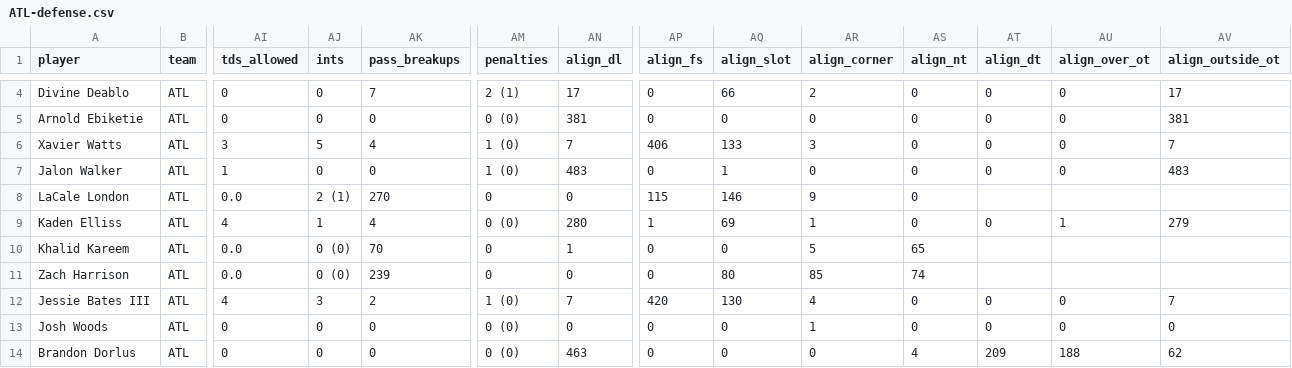
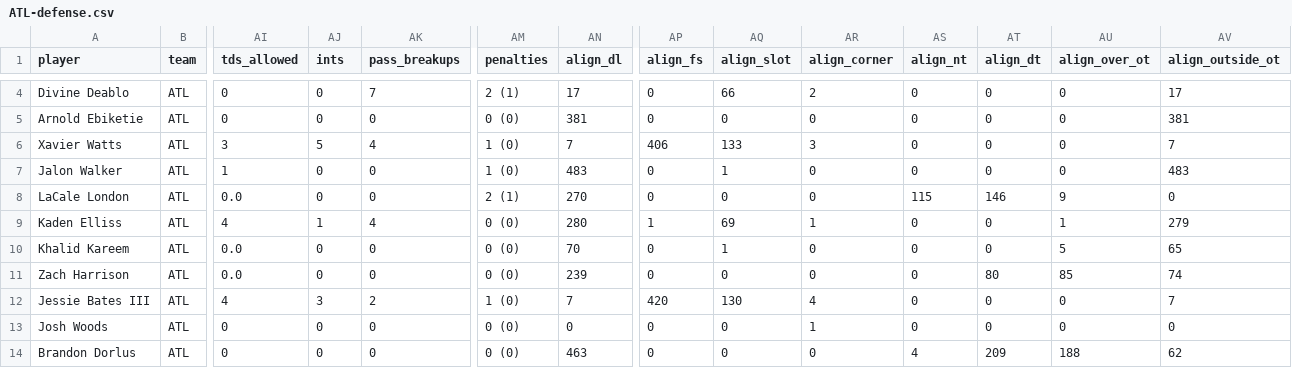
Before and after one commit to cmoreo922-ai/Fantasy-Football, a CSV file: data/pff/2025/parsed/ATL-defense.csv, drawn as a sheet; only a part is shown, gaps mark what is left out; the diff covers the shown part only; the diff names each change by its address in the sheet, - before the commit and + after, or states it on an @@ line.

```diff
--- a/data/pff/2025/parsed/ATL-defense.csv
+++ b/data/pff/2025/parsed/ATL-defense.csv
-AJ8 (ints): 2 (1)
+AJ8 (ints): 0
-AK8 (pass_breakups): 270
+AK8 (pass_breakups): 0
-AM8 (penalties): 0
+AM8 (penalties): 2 (1)
-AN8 (align_dl): 0
+AN8 (align_dl): 270
-AP8 (align_fs): 115
+AP8 (align_fs): 0
-AQ8 (align_slot): 146
+AQ8 (align_slot): 0
-AR8 (align_corner): 9
+AR8 (align_corner): 0
-AS8 (align_nt): 0
+AS8 (align_nt): 115
-AT8 (align_dt): (empty)
+AT8 (align_dt): 146
-AU8 (align_over_ot): (empty)
+AU8 (align_over_ot): 9
-AV8 (align_outside_ot): (empty)
+AV8 (align_outside_ot): 0
-AJ10:AJ11 (ints): 0 (0)
+AJ10:AJ11 (ints): 0
-AK10 (pass_breakups): 70
+AK10 (pass_breakups): 0
-AM10:AM11 (penalties): 0
+AM10:AM11 (penalties): 0 (0)
-AN10 (align_dl): 1
+AN10 (align_dl): 70
-AQ10 (align_slot): 0
+AQ10 (align_slot): 1
-AR10 (align_corner): 5
+AR10 (align_corner): 0
-AS10 (align_nt): 65
+AS10 (align_nt): 0
-AT10 (align_dt): (empty)
+AT10 (align_dt): 0
-AU10 (align_over_ot): (empty)
+AU10 (align_over_ot): 5
-AV10 (align_outside_ot): (empty)
+AV10 (align_outside_ot): 65
-AK11 (pass_breakups): 239
+AK11 (pass_breakups): 0
-AN11 (align_dl): 0
+AN11 (align_dl): 239
-AQ11 (align_slot): 80
+AQ11 (align_slot): 0
-AR11 (align_corner): 85
+AR11 (align_corner): 0
-AS11 (align_nt): 74
+AS11 (align_nt): 0
-AT11 (align_dt): (empty)
+AT11 (align_dt): 80
-AU11 (align_over_ot): (empty)
+AU11 (align_over_ot): 85
-AV11 (align_outside_ot): (empty)
+AV11 (align_outside_ot): 74
```
Also changed, not shown: 93 edited cells elsewhere in this file, data/pff/2025/parsed/ARZ-defense.csv, data/pff/2025/parsed/BAL-defense.csv, 1 other file.
